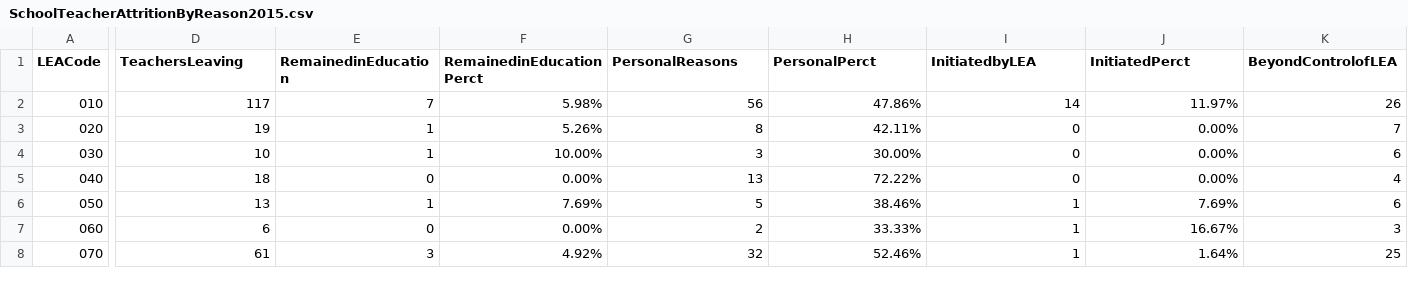
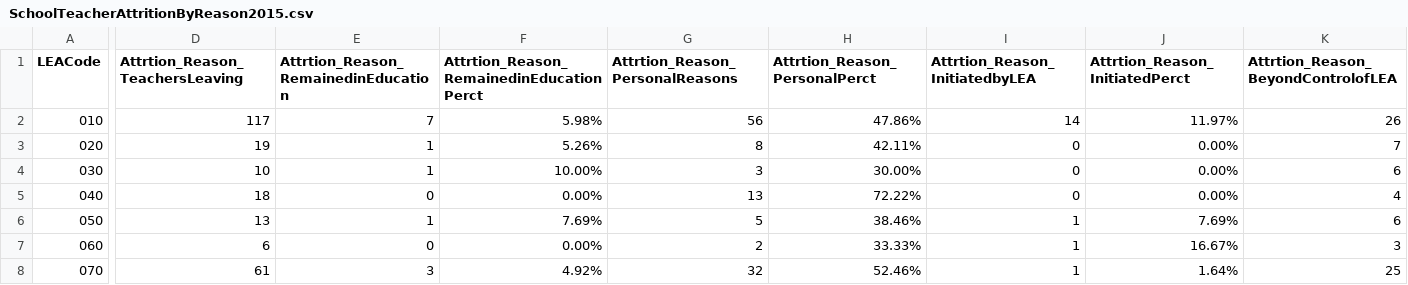
Before and after one commit to wtubin/TeacherRetentionofNC, a CSV file: 2015/School Datasets/SchoolTeacherAttritionByReason2015.csv, drawn as a sheet; only a part is shown, gaps mark what is left out; the diff covers the shown part only; the diff names each change by its address in the sheet, - before the commit and + after, or states it on an @@ line.

```diff
--- a/2015/School Datasets/SchoolTeacherAttritionByReason2015.csv
+++ b/2015/School Datasets/SchoolTeacherAttritionByReason2015.csv
-D1: TeachersLeaving
+D1: Attrtion_Reason_TeachersLeaving
-E1: RemainedinEducation
+E1: Attrtion_Reason_RemainedinEducation
-F1: RemainedinEducationPerct
+F1: Attrtion_Reason_RemainedinEducationPerct
-G1: PersonalReasons
+G1: Attrtion_Reason_PersonalReasons
-H1: PersonalPerct
+H1: Attrtion_Reason_PersonalPerct
-I1: InitiatedbyLEA
+I1: Attrtion_Reason_InitiatedbyLEA
-J1: InitiatedPerct
+J1: Attrtion_Reason_InitiatedPerct
-K1: BeyondControlofLEA
+K1: Attrtion_Reason_BeyondControlofLEA
```
Also changed, not shown: 3 edited cells elsewhere in this file, 2014/School Datasets/CrimeData2014.csv, 2015/School Datasets/CrimeData2015.csv, 37 other files.
